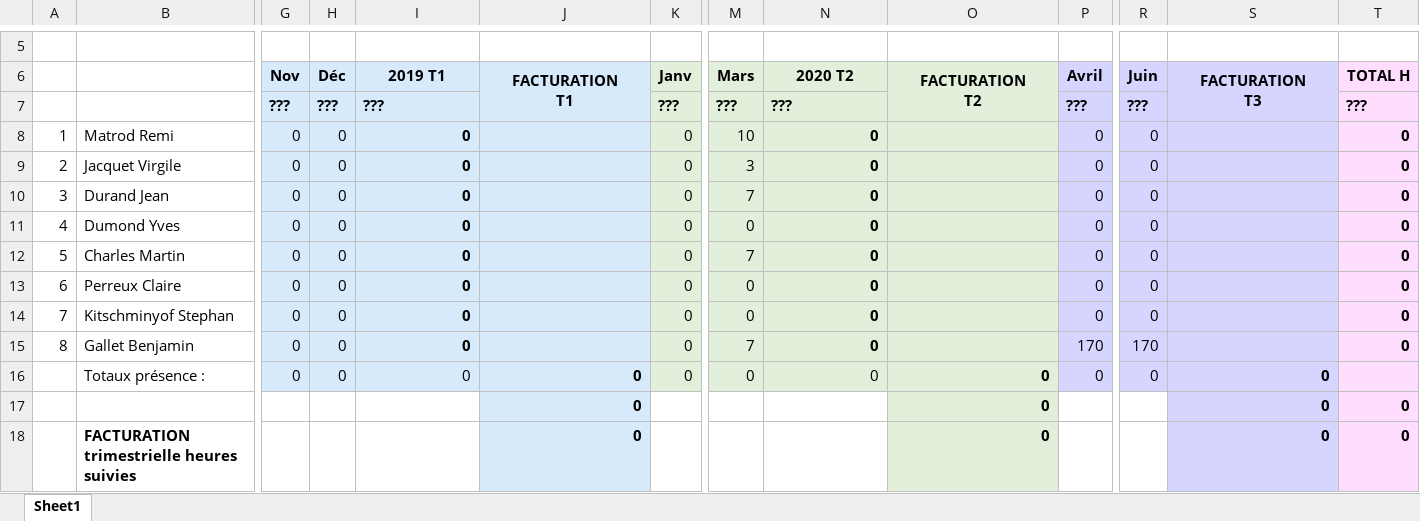
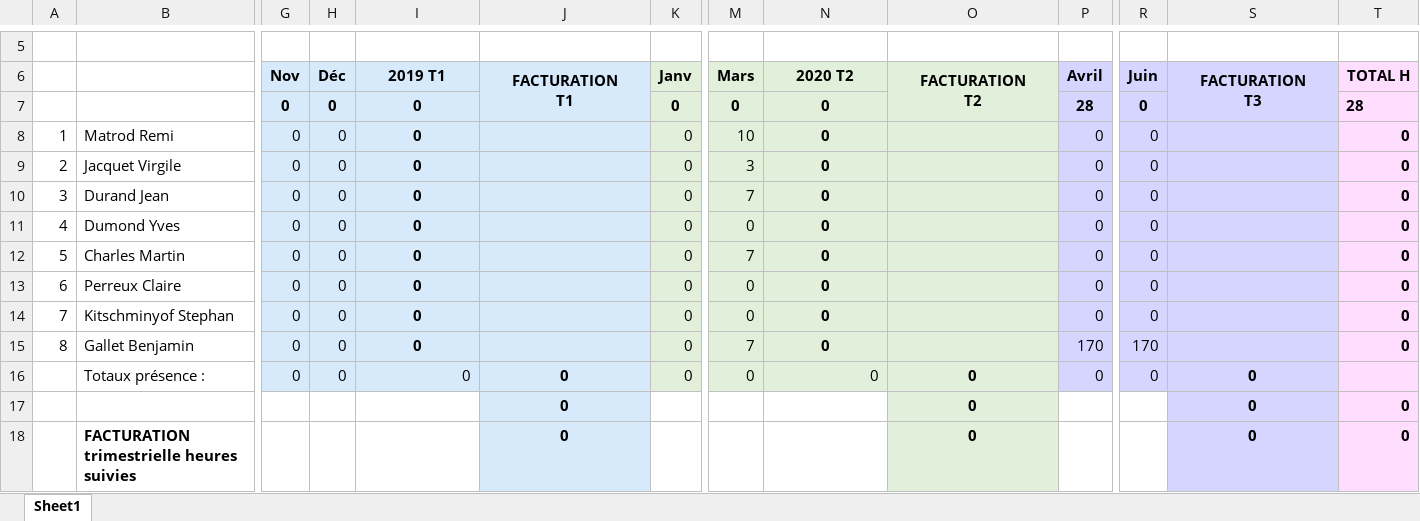
Before and after one commit to PazIExplorer/TeamRVBS, an Excel workbook: app/static/excel/forfaitHorraire.xlsx, sheet Sheet1, drawn as a sheet; only a part is shown, gaps mark what is left out; values as stored, in another font and other column widths than the file's, no borders; removed rows and columns are numbered as before the commit, all else as after; rows hold the shown columns only; the diff names each change by its address in the sheet, - before the commit and + after, or states it on an @@ line.

```diff
--- a/app/static/excel/forfaitHorraire.xlsx (sheet Sheet1)
+++ b/app/static/excel/forfaitHorraire.xlsx (sheet Sheet1)
-row 7:  |  | ??? | ??? | ??? |  | ??? | ??? | ??? |  | ??? | ??? |  | ???
+row 7:  |  | 0 | 0 | 0 |  | 0 | 0 | 0 |  | 28 | 0 |  | 28
-I8:I15 alignment: right
+I8:I15 alignment: center
-N8:N15 alignment: right
+N8:N15 alignment: center
-J16:J18 alignment: right
+J16:J18 alignment: center
-O16:O18 alignment: right
+O16:O18 alignment: center
-S16:S18 alignment: right
+S16:S18 alignment: center
```
Also changed, not shown: 2 other files.
